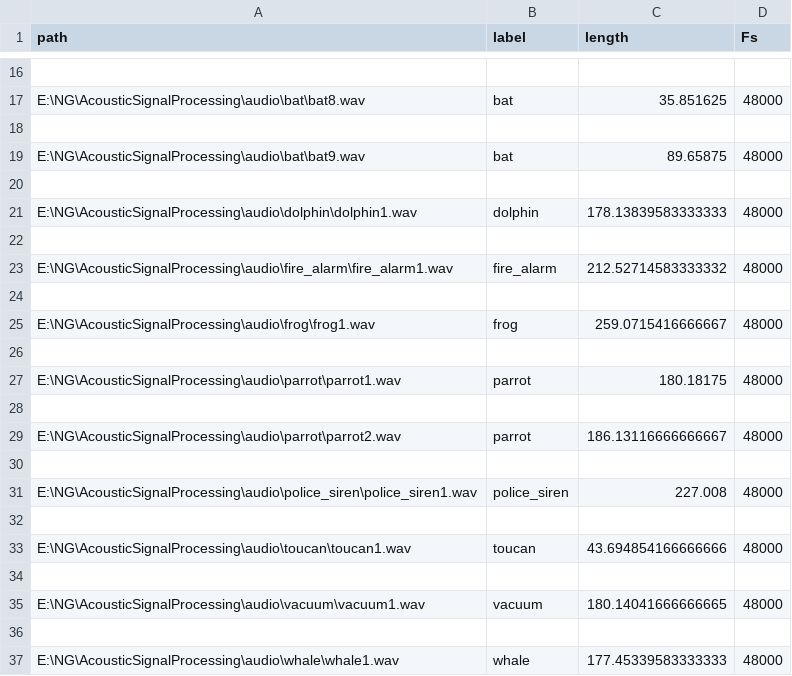
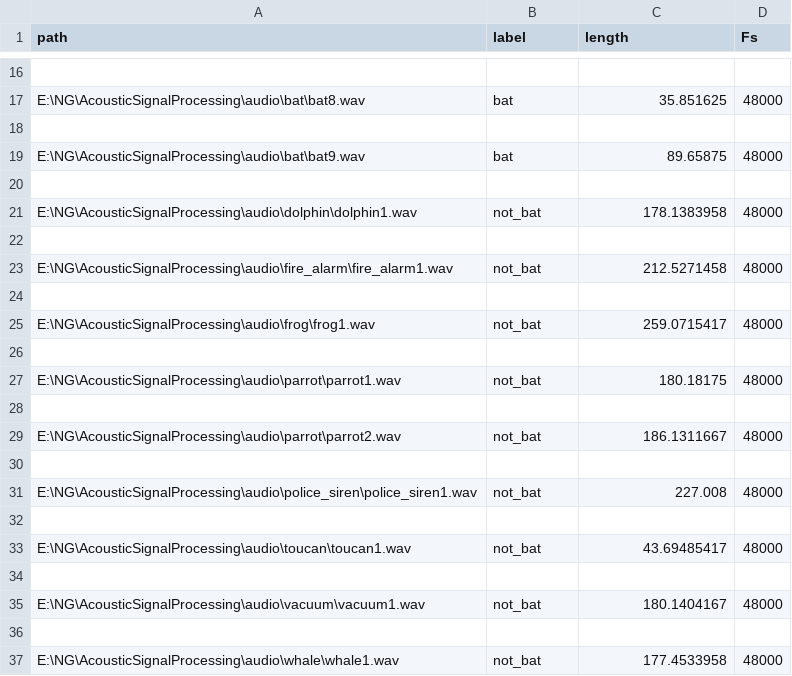
Before and after one commit to zlacey1234/AcousticSignalProcessing, a CSV file: audio/audio_data.csv, drawn as a sheet; only a part is shown, gaps mark what is left out; the diff covers the shown part only.

```diff
--- a/audio/audio_data.csv
+++ b/audio/audio_data.csv
@@ -21 +21 @@ E:\NG\AcousticSignalProcessing\audio\bat\bat9.wav,bat,89.65875,48000
-E:\NG\AcousticSignalProcessing\audio\dolphin\dolphin1.wav,dolphin,178.13839583333333,48000
+E:\NG\AcousticSignalProcessing\audio\dolphin\dolphin1.wav,not_bat,178.1383958,48000
@@ -23 +23 @@ E:\NG\AcousticSignalProcessing\audio\dolphin\dolphin1.wav,dolphin,178.1383958333
-E:\NG\AcousticSignalProcessing\audio\fire_alarm\fire_alarm1.wav,fire_alarm,212.52714583333332,48000
+E:\NG\AcousticSignalProcessing\audio\fire_alarm\fire_alarm1.wav,not_bat,212.5271458,48000
@@ -25 +25 @@ E:\NG\AcousticSignalProcessing\audio\fire_alarm\fire_alarm1.wav,fire_alarm,212.5
-E:\NG\AcousticSignalProcessing\audio\frog\frog1.wav,frog,259.0715416666667,48000
+E:\NG\AcousticSignalProcessing\audio\frog\frog1.wav,not_bat,259.0715417,48000
@@ -27 +27 @@ E:\NG\AcousticSignalProcessing\audio\frog\frog1.wav,frog,259.0715416666667,48000
-E:\NG\AcousticSignalProcessing\audio\parrot\parrot1.wav,parrot,180.18175,48000
+E:\NG\AcousticSignalProcessing\audio\parrot\parrot1.wav,not_bat,180.18175,48000
@@ -29 +29 @@ E:\NG\AcousticSignalProcessing\audio\parrot\parrot1.wav,parrot,180.18175,48000
-E:\NG\AcousticSignalProcessing\audio\parrot\parrot2.wav,parrot,186.13116666666667,48000
+E:\NG\AcousticSignalProcessing\audio\parrot\parrot2.wav,not_bat,186.1311667,48000
@@ -31 +31 @@ E:\NG\AcousticSignalProcessing\audio\parrot\parrot2.wav,parrot,186.1311666666666
-E:\NG\AcousticSignalProcessing\audio\police_siren\police_siren1.wav,police_siren,227.008,48000
+E:\NG\AcousticSignalProcessing\audio\police_siren\police_siren1.wav,not_bat,227.008,48000
@@ -33 +33 @@ E:\NG\AcousticSignalProcessing\audio\police_siren\police_siren1.wav,police_siren
-E:\NG\AcousticSignalProcessing\audio\toucan\toucan1.wav,toucan,43.694854166666666,48000
+E:\NG\AcousticSignalProcessing\audio\toucan\toucan1.wav,not_bat,43.69485417,48000
@@ -35 +35 @@ E:\NG\AcousticSignalProcessing\audio\toucan\toucan1.wav,toucan,43.69485416666666
-E:\NG\AcousticSignalProcessing\audio\vacuum\vacuum1.wav,vacuum,180.14041666666665,48000
+E:\NG\AcousticSignalProcessing\audio\vacuum\vacuum1.wav,not_bat,180.1404167,48000
@@ -37 +37 @@ E:\NG\AcousticSignalProcessing\audio\vacuum\vacuum1.wav,vacuum,180.1404166666666
-E:\NG\AcousticSignalProcessing\audio\whale\whale1.wav,whale,177.45339583333333,48000
+E:\NG\AcousticSignalProcessing\audio\whale\whale1.wav,not_bat,177.4533958,48000
```
Also changed, not shown: 6 edited cells elsewhere in this file, 1 other file.
